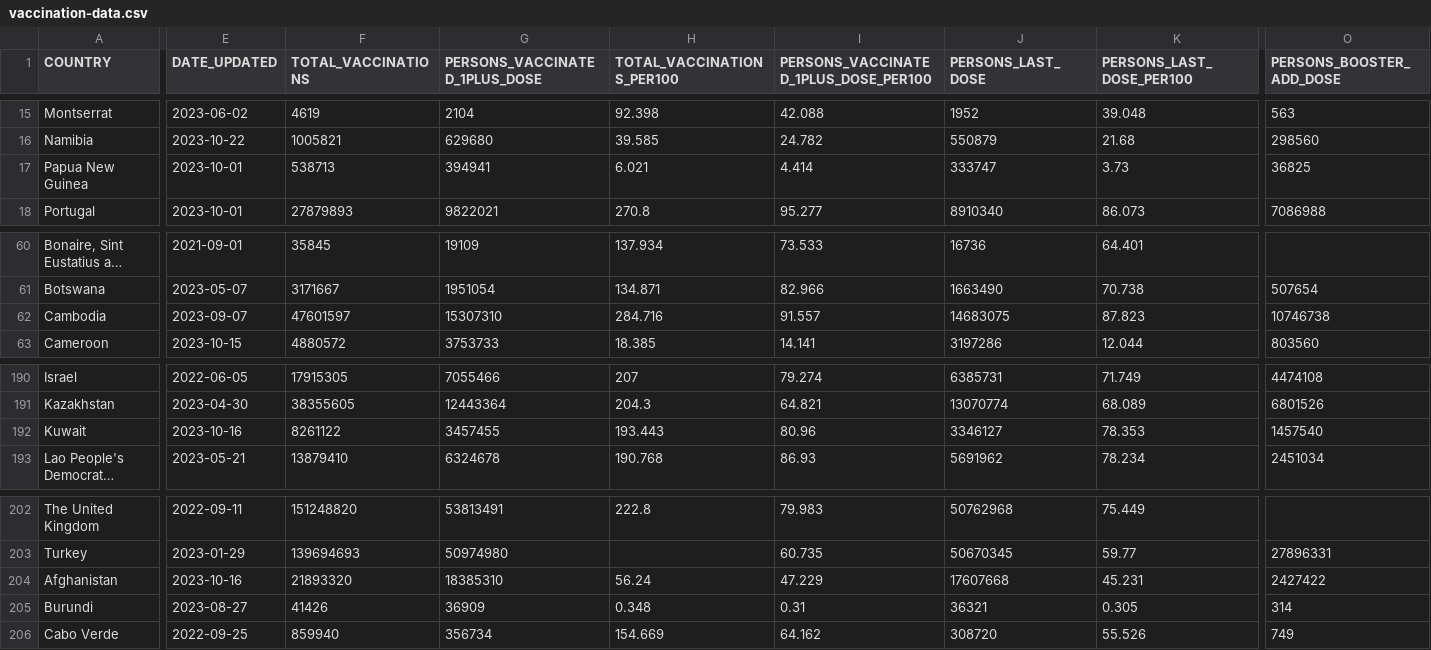
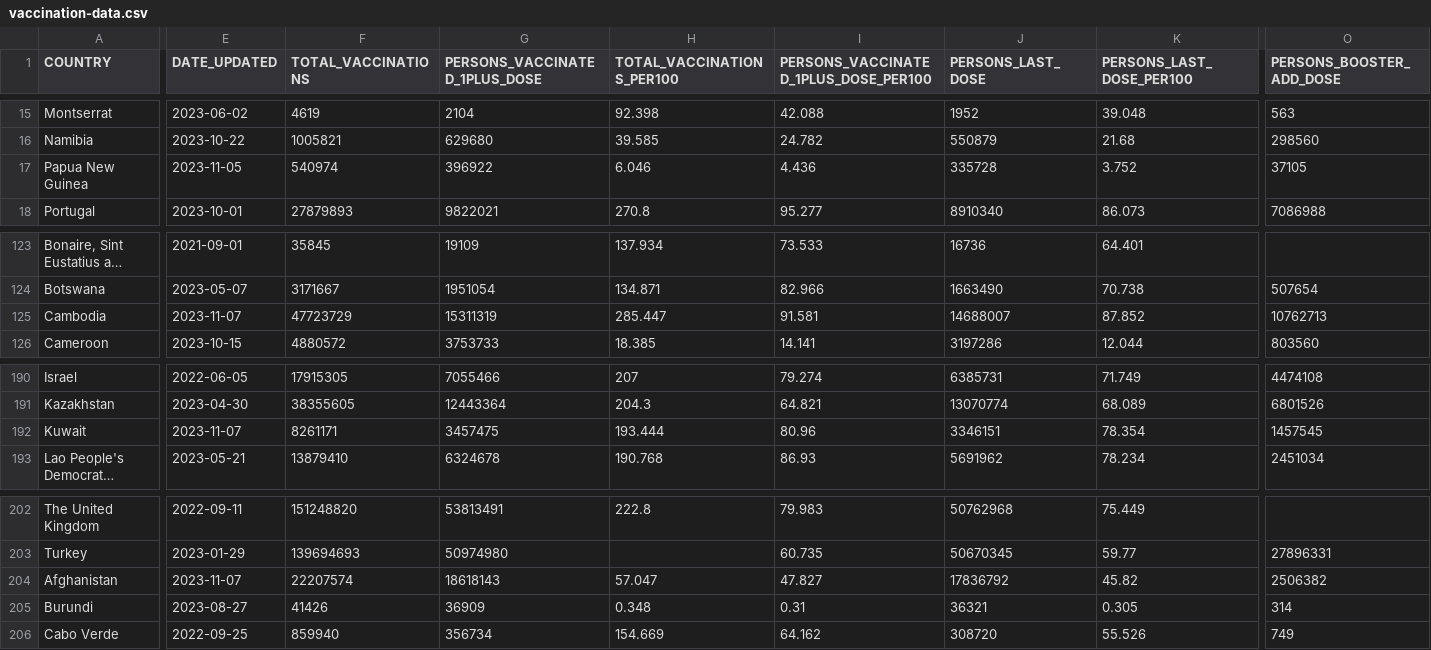
Before and after one commit to PeterCellar/MedicalService, a CSV file: Data/vaccination-data.csv, drawn as a sheet; only a part is shown, gaps mark what is left out; long unchanged cells end in …; addresses are those after the commit; the diff covers the shown part only; the diff names each change by its address in the sheet, - before the commit and + after, or states it on an @@ line.

```diff
--- a/Data/vaccination-data.csv
+++ b/Data/vaccination-data.csv
-E17 (DATE_UPDATED): 2023-10-01
+E17 (DATE_UPDATED): 2023-11-05
-F17 (TOTAL_VACCINATIONS): 538713
+F17 (TOTAL_VACCINATIONS): 540974
-G17 (PERSONS_VACCINATED_1PLUS_DOSE): 394941
+G17 (PERSONS_VACCINATED_1PLUS_DOSE): 396922
-H17 (TOTAL_VACCINATIONS_PER100): 6.021
+H17 (TOTAL_VACCINATIONS_PER100): 6.046
-I17: 4.414
+I17: 4.436
-J17 (PERSONS_LAST_DOSE): 333747
+J17 (PERSONS_LAST_DOSE): 335728
-K17 (PERSONS_LAST_DOSE_PER100): 3.73
+K17 (PERSONS_LAST_DOSE_PER100): 3.752
-O17 (PERSONS_BOOSTER_ADD_DOSE): 36825
+O17 (PERSONS_BOOSTER_ADD_DOSE): 37105
-E125 (DATE_UPDATED): 2023-09-07
+E125 (DATE_UPDATED): 2023-11-07
-F125 (TOTAL_VACCINATIONS): 47601597
+F125 (TOTAL_VACCINATIONS): 47723729
-G125 (PERSONS_VACCINATED_1PLUS_DOSE): 15307310
+G125 (PERSONS_VACCINATED_1PLUS_DOSE): 15311319
-H125 (TOTAL_VACCINATIONS_PER100): 284.716
+H125 (TOTAL_VACCINATIONS_PER100): 285.447
-I125: 91.557
+I125: 91.581
-J125 (PERSONS_LAST_DOSE): 14683075
+J125 (PERSONS_LAST_DOSE): 14688007
-K125 (PERSONS_LAST_DOSE_PER100): 87.823
+K125 (PERSONS_LAST_DOSE_PER100): 87.852
-O125 (PERSONS_BOOSTER_ADD_DOSE): 10746738
+O125 (PERSONS_BOOSTER_ADD_DOSE): 10762713
-E192 (DATE_UPDATED): 2023-10-16
+E192 (DATE_UPDATED): 2023-11-07
-F192 (TOTAL_VACCINATIONS): 8261122
+F192 (TOTAL_VACCINATIONS): 8261171
-G192 (PERSONS_VACCINATED_1PLUS_DOSE): 3457455
+G192 (PERSONS_VACCINATED_1PLUS_DOSE): 3457475
-H192 (TOTAL_VACCINATIONS_PER100): 193.443
+H192 (TOTAL_VACCINATIONS_PER100): 193.444
-J192 (PERSONS_LAST_DOSE): 3346127
+J192 (PERSONS_LAST_DOSE): 3346151
-K192 (PERSONS_LAST_DOSE_PER100): 78.353
+K192 (PERSONS_LAST_DOSE_PER100): 78.354
-O192 (PERSONS_BOOSTER_ADD_DOSE): 1457540
+O192 (PERSONS_BOOSTER_ADD_DOSE): 1457545
-E204 (DATE_UPDATED): 2023-10-16
+E204 (DATE_UPDATED): 2023-11-07
-F204 (TOTAL_VACCINATIONS): 21893320
+F204 (TOTAL_VACCINATIONS): 22207574
-G204 (PERSONS_VACCINATED_1PLUS_DOSE): 18385310
+G204 (PERSONS_VACCINATED_1PLUS_DOSE): 18618143
-H204 (TOTAL_VACCINATIONS_PER100): 56.24
+H204 (TOTAL_VACCINATIONS_PER100): 57.047
-I204: 47.229
+I204: 47.827
-J204 (PERSONS_LAST_DOSE): 17607668
+J204 (PERSONS_LAST_DOSE): 17836792
-K204 (PERSONS_LAST_DOSE_PER100): 45.231
+K204 (PERSONS_LAST_DOSE_PER100): 45.82
-O204 (PERSONS_BOOSTER_ADD_DOSE): 2427422
+O204 (PERSONS_BOOSTER_ADD_DOSE): 2506382
```
Also changed, not shown: 2 added rows, 2 removed rows, 70 moved rows and 3 edited cells elsewhere in this file, 2 other files.
